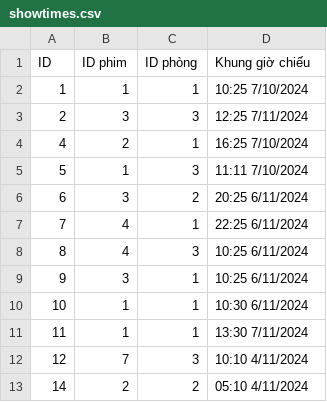
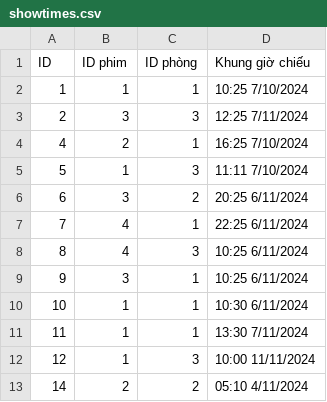
Before and after one commit to TaiLeNee/Cinema-Management, a CSV file: DATA/showtimes.csv, drawn as a sheet.

```diff
--- a/DATA/showtimes.csv
+++ b/DATA/showtimes.csv
@@ -11,3 +11,3 @@ ID,ID phim, ID phòng, Khung giờ chiếu
 11,1,1,13:30 7/11/2024
-12,7,3,10:10 4/11/2024
+12,1,3,10:00 11/11/2024
 14,2,2,05:10 4/11/2024
```
Also changed, not shown: 9 other files.
